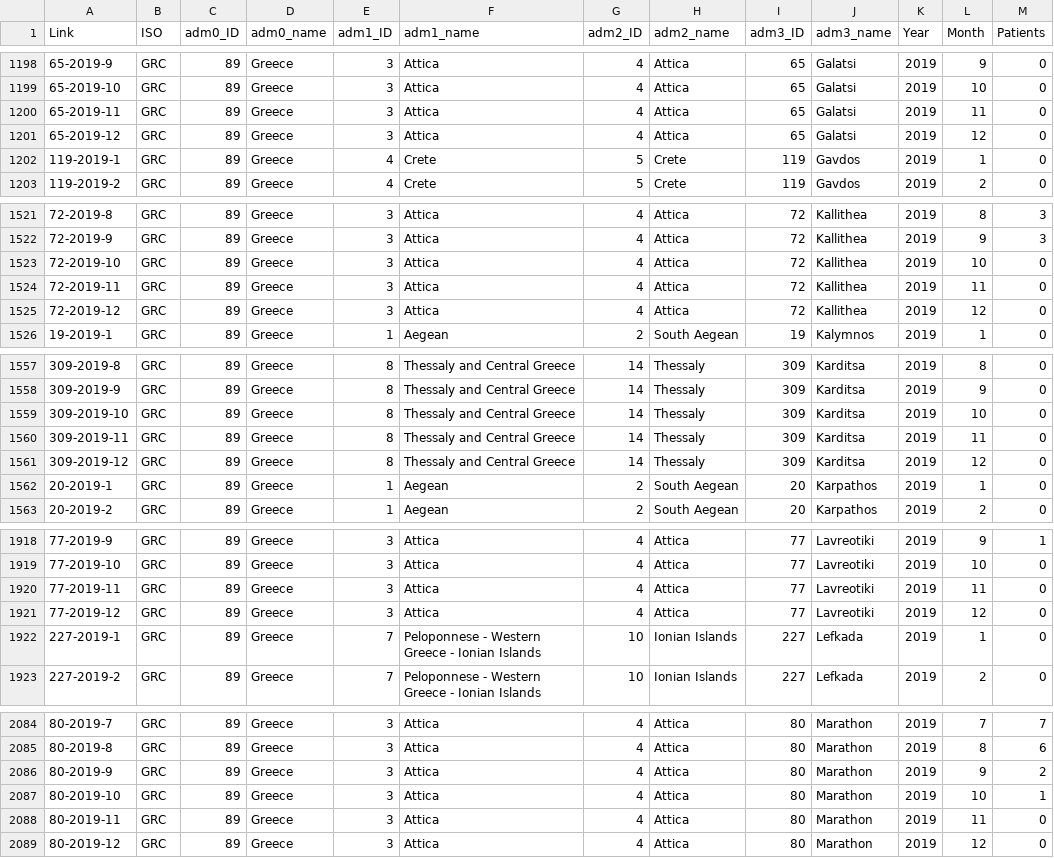
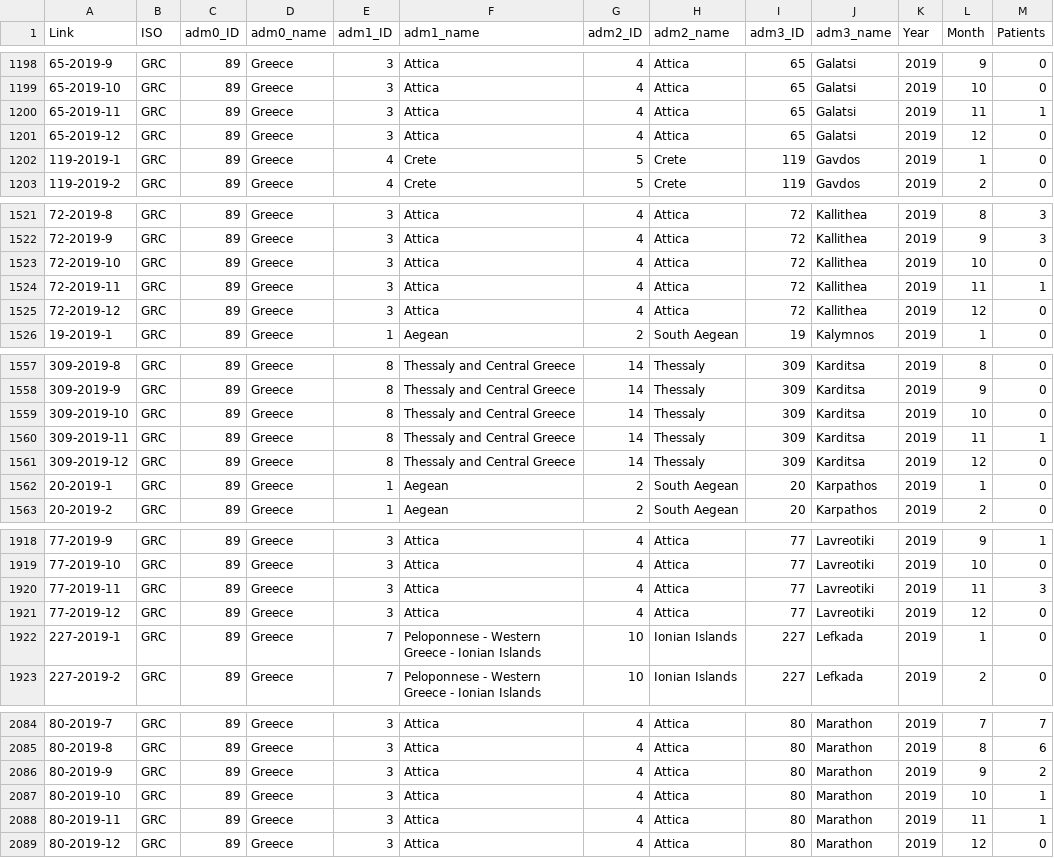
Before and after one commit to AthensLOG/Epimap-Greece-demo, a CSV file: data/dataset.csv, drawn as a sheet; only a part is shown, gaps mark what is left out; the diff covers the shown part only.

```diff
--- a/data/dataset.csv
+++ b/data/dataset.csv
@@ -1199,3 +1199,3 @@ Link,ISO,adm0_ID,adm0_name,adm1_ID,adm1_name,adm2_ID,adm2_name,adm3_ID,adm3_name
 65-2019-10,GRC,89,Greece,3,Attica,4,Attica,65,Galatsi,2019,10,0
-65-2019-11,GRC,89,Greece,3,Attica,4,Attica,65,Galatsi,2019,11,0
+65-2019-11,GRC,89,Greece,3,Attica,4,Attica,65,Galatsi,2019,11,1
 65-2019-12,GRC,89,Greece,3,Attica,4,Attica,65,Galatsi,2019,12,0
@@ -1523,3 +1523,3 @@ Link,ISO,adm0_ID,adm0_name,adm1_ID,adm1_name,adm2_ID,adm2_name,adm3_ID,adm3_name
 72-2019-10,GRC,89,Greece,3,Attica,4,Attica,72,Kallithea,2019,10,0
-72-2019-11,GRC,89,Greece,3,Attica,4,Attica,72,Kallithea,2019,11,0
+72-2019-11,GRC,89,Greece,3,Attica,4,Attica,72,Kallithea,2019,11,1
 72-2019-12,GRC,89,Greece,3,Attica,4,Attica,72,Kallithea,2019,12,0
@@ -1559,3 +1559,3 @@ Link,ISO,adm0_ID,adm0_name,adm1_ID,adm1_name,adm2_ID,adm2_name,adm3_ID,adm3_name
 309-2019-10,GRC,89,Greece,8,Thessaly and Central Greece,14,Thessaly,309,Karditsa,2019,10,0
-309-2019-11,GRC,89,Greece,8,Thessaly and Central Greece,14,Thessaly,309,Karditsa,2019,11,0
+309-2019-11,GRC,89,Greece,8,Thessaly and Central Greece,14,Thessaly,309,Karditsa,2019,11,1
 309-2019-12,GRC,89,Greece,8,Thessaly and Central Greece,14,Thessaly,309,Karditsa,2019,12,0
@@ -1919,3 +1919,3 @@ Link,ISO,adm0_ID,adm0_name,adm1_ID,adm1_name,adm2_ID,adm2_name,adm3_ID,adm3_name
 77-2019-10,GRC,89,Greece,3,Attica,4,Attica,77,Lavreotiki,2019,10,0
-77-2019-11,GRC,89,Greece,3,Attica,4,Attica,77,Lavreotiki,2019,11,0
+77-2019-11,GRC,89,Greece,3,Attica,4,Attica,77,Lavreotiki,2019,11,3
 77-2019-12,GRC,89,Greece,3,Attica,4,Attica,77,Lavreotiki,2019,12,0
@@ -2087,3 +2087,3 @@ Link,ISO,adm0_ID,adm0_name,adm1_ID,adm1_name,adm2_ID,adm2_name,adm3_ID,adm3_name
 80-2019-10,GRC,89,Greece,3,Attica,4,Attica,80,Marathon,2019,10,1
-80-2019-11,GRC,89,Greece,3,Attica,4,Attica,80,Marathon,2019,11,0
+80-2019-11,GRC,89,Greece,3,Attica,4,Attica,80,Marathon,2019,11,1
 80-2019-12,GRC,89,Greece,3,Attica,4,Attica,80,Marathon,2019,12,0
```
Also changed, not shown: 13 edited cells elsewhere in this file.
